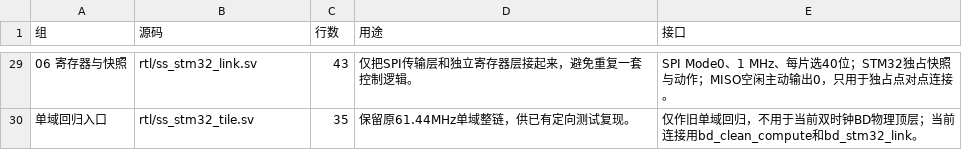
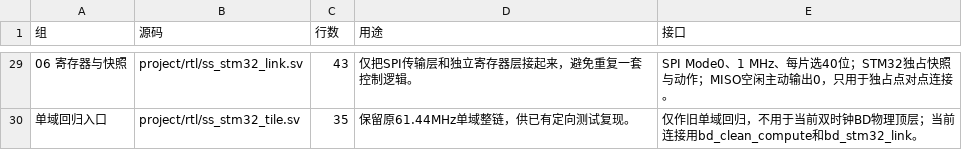
Before and after one commit to TophBeifong1744/SoundSight, a CSV file: document/design/stm32/MODULES.csv, drawn as a sheet; only a part is shown, gaps mark what is left out; the diff covers the shown part only; the diff names each change by its address in the sheet, - before the commit and + after, or states it on an @@ line.

```diff
--- a/document/design/stm32/MODULES.csv
+++ b/document/design/stm32/MODULES.csv
-B29 (源码): rtl/ss_stm32_link.sv
+B29 (源码): project/rtl/ss_stm32_link.sv
-B30 (源码): rtl/ss_stm32_tile.sv
+B30 (源码): project/rtl/ss_stm32_tile.sv
```
Also changed, not shown: 27 edited cells elsewhere in this file, document/design/ps/MODULES.csv, 19 other files.
